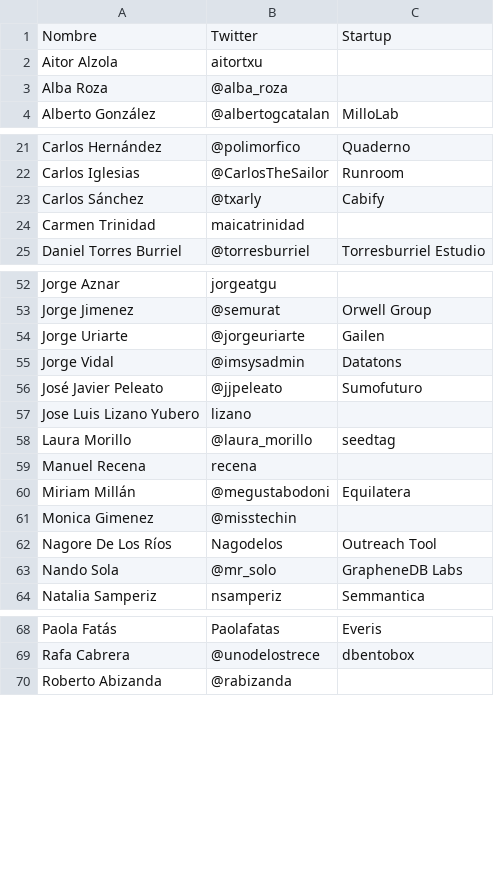
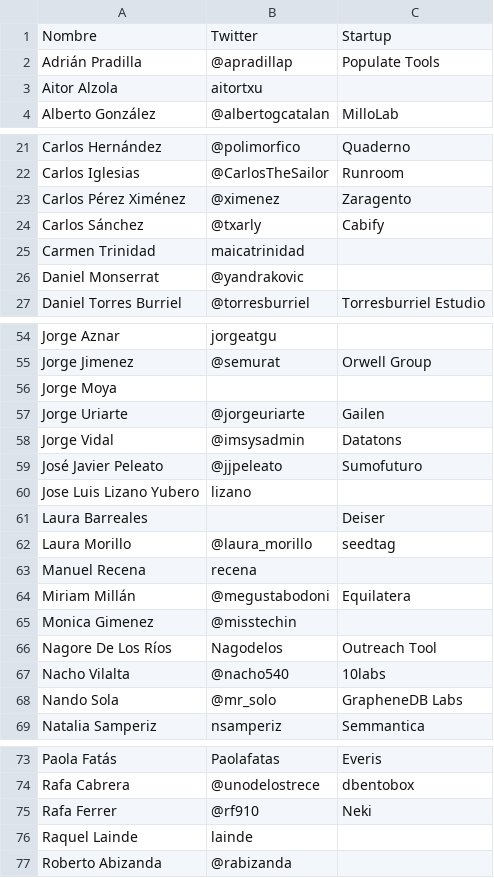
Before and after one commit to cachirulovalley/sosz18, a CSV file: _data/members.csv, drawn as a sheet; only a part is shown, gaps mark what is left out; removed rows and columns are numbered as before the commit, all else as after; the diff covers the shown part only; the diff names each change by its address in the sheet, - before the commit and + after, or states it on an @@ line.

Commit message:
updated members list

```diff
--- a/_data/members.csv
+++ b/_data/members.csv
+row 2: Adrián Pradilla | @apradillap | Populate Tools
-row 3: Alba Roza | @alba_roza
+row 23: Carlos Pérez Ximénez | @ximenez | Zaragento
+row 26: Daniel Monserrat | @yandrakovic
+row 56: Jorge Moya
+row 61: Laura Barreales |  | Deiser
+row 67: Nacho Vilalta | @nacho540 | 10labs
+row 75: Rafa Ferrer | @rf910 | Neki
+row 76: Raquel Lainde | lainde
```
Also changed, not shown: 1 added row elsewhere in this file.
